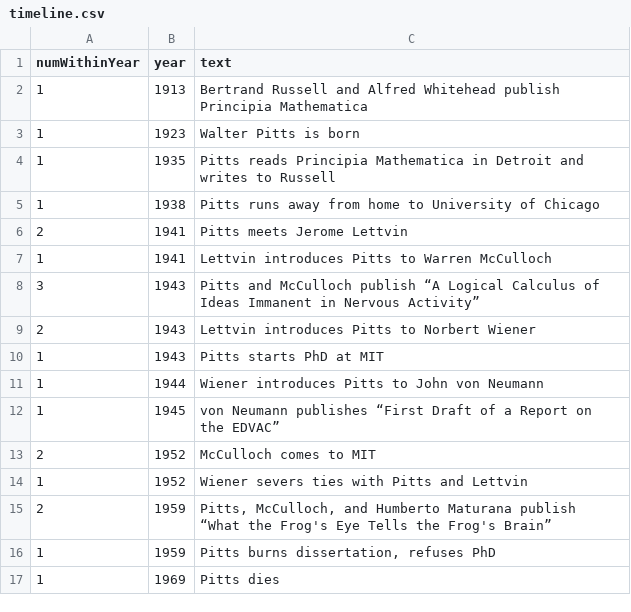
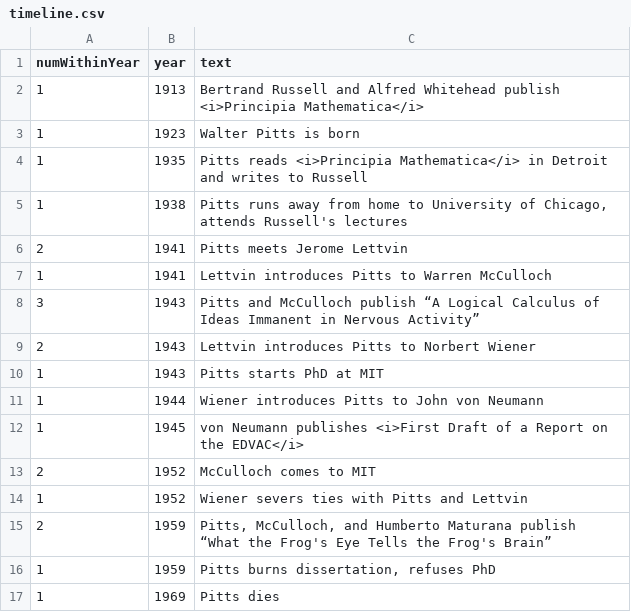
Before and after one commit to KellyStathis/KellyStathis.github.io, a CSV file: timeline.csv, drawn as a sheet.

Commit message:
Update timeline project

```diff
--- a/timeline.csv
+++ b/timeline.csv
@@ -1,6 +1,6 @@
 numWithinYear,year,text
-1,1913,Bertrand Russell and Alfred Whitehead publish Principia Mathematica
+1,1913,Bertrand Russell and Alfred Whitehead publish <i>Principia Mathematica</i>
 1,1923,Walter Pitts is born
-1,1935,Pitts reads Principia Mathematica in Detroit and writes to Russell
-1,1938,Pitts runs away from home to University of Chicago
+1,1935,Pitts reads <i>Principia Mathematica</i> in Detroit and writes to Russell
+1,1938,"Pitts runs away from home to University of Chicago, attends Russell's lectures"
 2,1941,Pitts meets Jerome Lettvin
@@ -11,3 +11,3 @@ numWithinYear,year,text
 1,1944,Wiener introduces Pitts to John von Neumann
-1,1945,von Neumann publishes “First Draft of a Report on the EDVAC”
+1,1945,von Neumann publishes <i>First Draft of a Report on the EDVAC</i>
 2,1952,McCulloch comes to MIT
```
Also changed, not shown: 1 other file.
